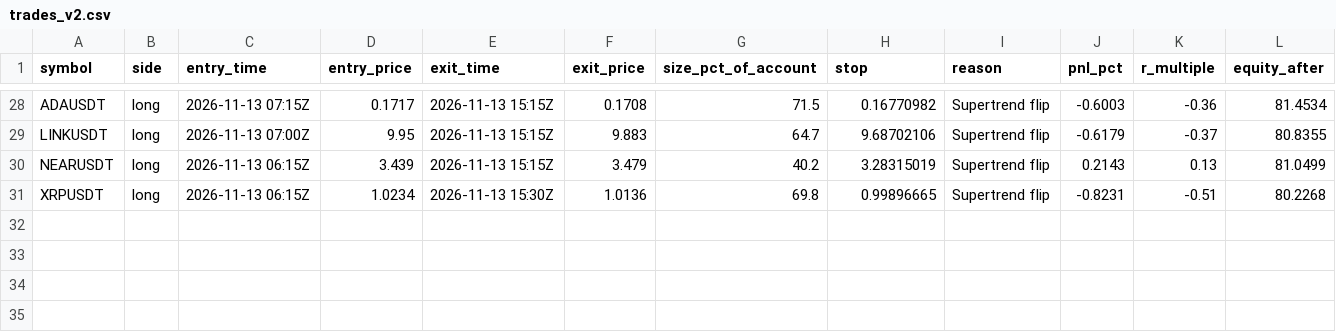
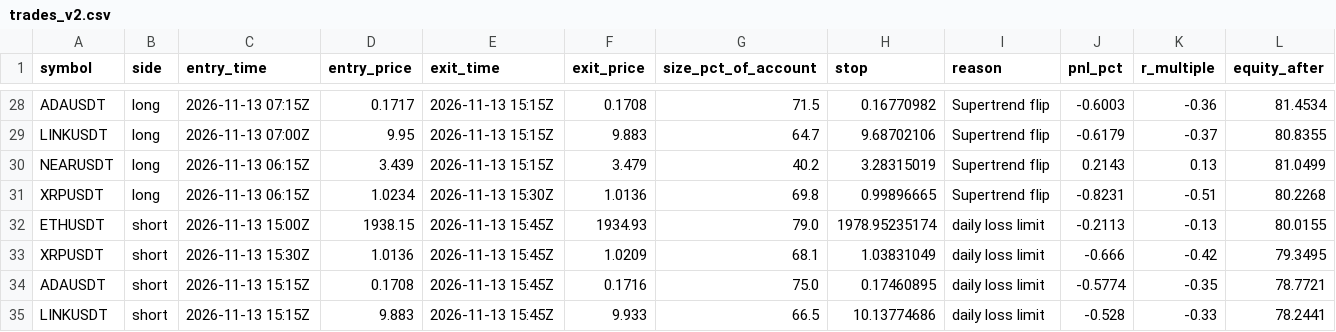
Before and after one commit to d4gh9jzy4p-arch/dema-supertrend-paper, a CSV file: trades_v2.csv, drawn as a sheet; only a part is shown, gaps mark what is left out; the diff names each change by its address in the sheet, - before the commit and + after, or states it on an @@ line.

```diff
--- a/trades_v2.csv
+++ b/trades_v2.csv
+row 32: ETHUSDT | short | 2026-11-13 15:00Z | 1938.15 | 2026-11-13 15:45Z | 1934.93 | 79.0 | 1978.95235174 | daily loss limit | -0.2113 | -0.13 | 80.0155
+row 33: XRPUSDT | short | 2026-11-13 15:30Z | 1.0136 | 2026-11-13 15:45Z | 1.0209 | 68.1 | 1.03831049 | daily loss limit | -0.666 | -0.42 | 79.3495
+row 34: ADAUSDT | short | 2026-11-13 15:15Z | 0.1708 | 2026-11-13 15:45Z | 0.1716 | 75.0 | 0.17460895 | daily loss limit | -0.5774 | -0.35 | 78.7721
+row 35: LINKUSDT | short | 2026-11-13 15:15Z | 9.883 | 2026-11-13 15:45Z | 9.933 | 66.5 | 10.13774686 | daily loss limit | -0.528 | -0.33 | 78.2441
```
Also changed, not shown: trades.csv, 8 other files.
